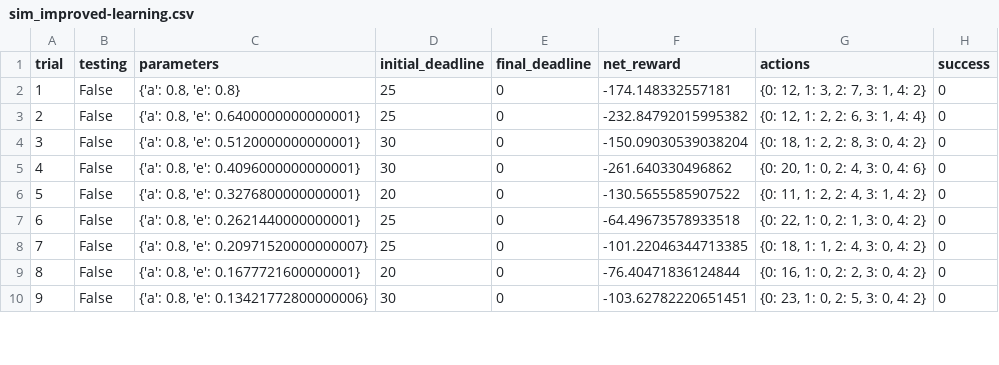
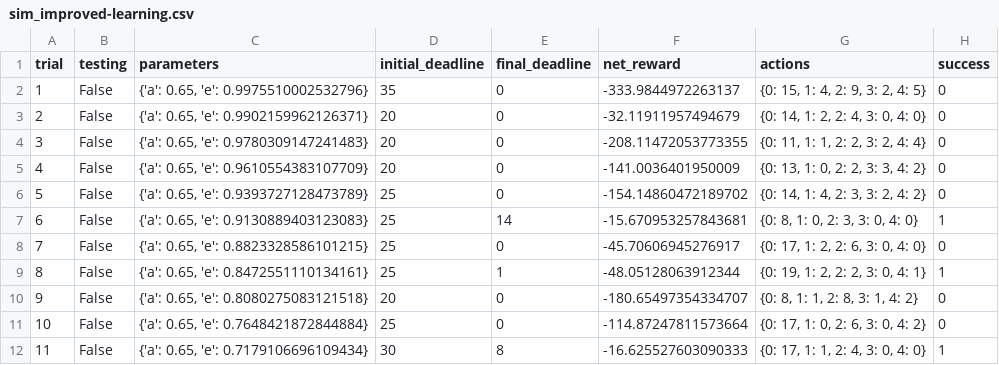
Before and after one commit to ryh95/machine-learning, a CSV file: projects/smartcab/logs/sim_improved-learning.csv, drawn as a sheet; only a part is shown; removed rows and columns are numbered as before the commit, all else as after; the diff covers the shown part only; the diff names each change by its address in the sheet, - before the commit and + after, or states it on an @@ line.

```diff
--- a/projects/smartcab/logs/sim_improved-learning.csv
+++ b/projects/smartcab/logs/sim_improved-learning.csv
-row 2: 1 | False | {'a': 0.8, 'e': 0.8} | 25 | 0 | -174.148332557181 | {0: 12, 1: 3, 2: 7, 3: 1, 4: 2} | 0
@@ column A (trial) renumbered between rows 2 and 34 @@
-C2 (parameters): {'a': 0.8, 'e': 0.6400000000000001}
+C2 (parameters): {'a': 0.65, 'e': 0.9975510002532796}
-D2 (initial_deadline): 25
+D2 (initial_deadline): 35
-F2 (net_reward): -232.84792015995382
+F2 (net_reward): -333.9844972263137
-G2 (actions): {0: 12, 1: 2, 2: 6, 3: 1, 4: 4}
+G2 (actions): {0: 15, 1: 4, 2: 9, 3: 2, 4: 5}
-C3 (parameters): {'a': 0.8, 'e': 0.5120000000000001}
+C3 (parameters): {'a': 0.65, 'e': 0.9902159962126371}
-D3:D4 (initial_deadline): 30
+D3:D4 (initial_deadline): 20
-F3 (net_reward): -150.09030539038204
+F3 (net_reward): -32.11911957494679
-G3 (actions): {0: 18, 1: 2, 2: 8, 3: 0, 4: 2}
+G3 (actions): {0: 14, 1: 2, 2: 4, 3: 0, 4: 0}
-C4 (parameters): {'a': 0.8, 'e': 0.4096000000000001}
+C4 (parameters): {'a': 0.65, 'e': 0.9780309147241483}
-F4 (net_reward): -261.640330496862
+F4 (net_reward): -208.11472053773355
-G4 (actions): {0: 20, 1: 0, 2: 4, 3: 0, 4: 6}
+G4 (actions): {0: 11, 1: 1, 2: 2, 3: 2, 4: 4}
-C5 (parameters): {'a': 0.8, 'e': 0.3276800000000001}
+C5 (parameters): {'a': 0.65, 'e': 0.9610554383107709}
-F5 (net_reward): -130.5655585907522
+F5 (net_reward): -141.0036401950009
-G5 (actions): {0: 11, 1: 2, 2: 4, 3: 1, 4: 2}
+G5 (actions): {0: 13, 1: 0, 2: 2, 3: 3, 4: 2}
-C6 (parameters): {'a': 0.8, 'e': 0.2621440000000001}
+C6 (parameters): {'a': 0.65, 'e': 0.9393727128473789}
-F6 (net_reward): -64.49673578933518
+F6 (net_reward): -154.14860472189702
-G6 (actions): {0: 22, 1: 0, 2: 1, 3: 0, 4: 2}
+G6 (actions): {0: 14, 1: 4, 2: 3, 3: 2, 4: 2}
+row 7: 6 | False | {'a': 0.65, 'e': 0.9130889403123083} | 25 | 14 | -15.670953257843681 | {0: 8, 1: 0, 2: 3, 3: 0, 4: 0} | 1
-C8 (parameters): {'a': 0.8, 'e': 0.20971520000000007}
+C8 (parameters): {'a': 0.65, 'e': 0.8823328586101215}
-F8 (net_reward): -101.22046344713385
+F8 (net_reward): -45.70606945276917
-G8 (actions): {0: 18, 1: 1, 2: 4, 3: 0, 4: 2}
+G8 (actions): {0: 17, 1: 2, 2: 6, 3: 0, 4: 0}
+row 9: 8 | False | {'a': 0.65, 'e': 0.8472551110134161} | 25 | 1 | -48.05128063912344 | {0: 19, 1: 2, 2: 2, 3: 0, 4: 1} | 1
-C10 (parameters): {'a': 0.8, 'e': 0.1677721600000001}
+C10 (parameters): {'a': 0.65, 'e': 0.8080275083121518}
-F10 (net_reward): -76.40471836124844
+F10 (net_reward): -180.65497354334707
-G10 (actions): {0: 16, 1: 0, 2: 2, 3: 0, 4: 2}
+G10 (actions): {0: 8, 1: 1, 2: 8, 3: 1, 4: 2}
-C11 (parameters): {'a': 0.8, 'e': 0.13421772800000006}
+C11 (parameters): {'a': 0.65, 'e': 0.7648421872844884}
-D11 (initial_deadline): 30
+D11 (initial_deadline): 25
-F11 (net_reward): -103.62782220651451
+F11 (net_reward): -114.87247811573664
-G11 (actions): {0: 23, 1: 0, 2: 5, 3: 0, 4: 2}
+G11 (actions): {0: 17, 1: 0, 2: 6, 3: 0, 4: 2}
+row 12: 11 | False | {'a': 0.65, 'e': 0.7179106696109434} | 30 | 8 | -16.625527603090333 | {0: 17, 1: 1, 2: 4, 3: 0, 4: 0} | 1
```
Also changed, not shown: 5 added rows, 4 removed rows and 65 edited cells elsewhere in this file, projects/smartcab/logs/sim_default-learning.csv, 5 other files.
